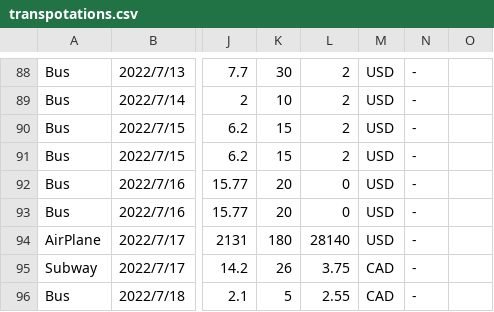
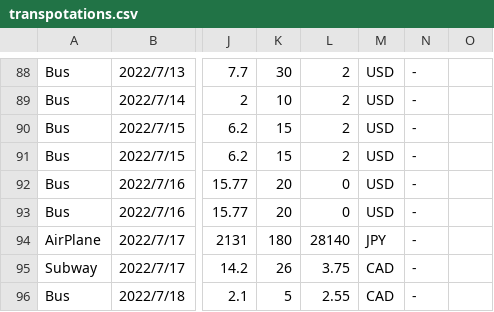
Before and after one commit to yomai-hiyashidewa/WorldTravelingLogger, a CSV file: documents/English/transpotations.csv, drawn as a sheet; only a part is shown, gaps mark what is left out; the diff names each change by its address in the sheet, - before the commit and + after, or states it on an @@ line.

```diff
--- a/documents/English/transpotations.csv
+++ b/documents/English/transpotations.csv
-M94: USD
+M94: JPY
```
Also changed, not shown: 6 other files.
